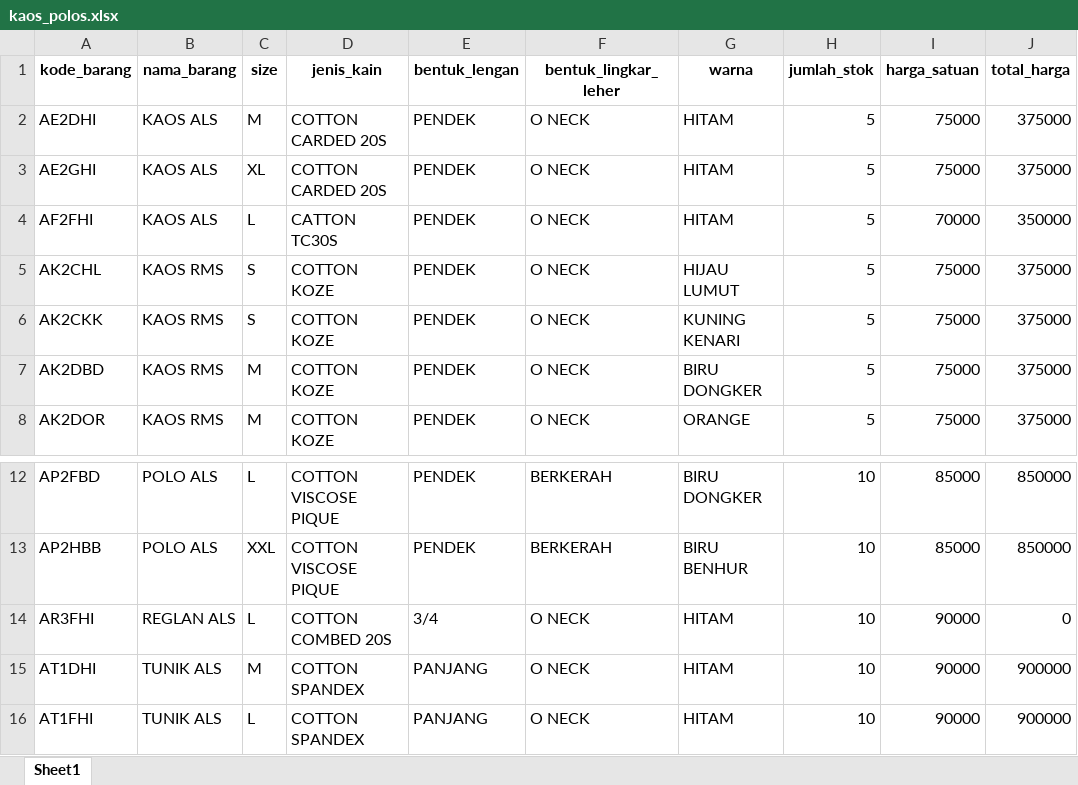
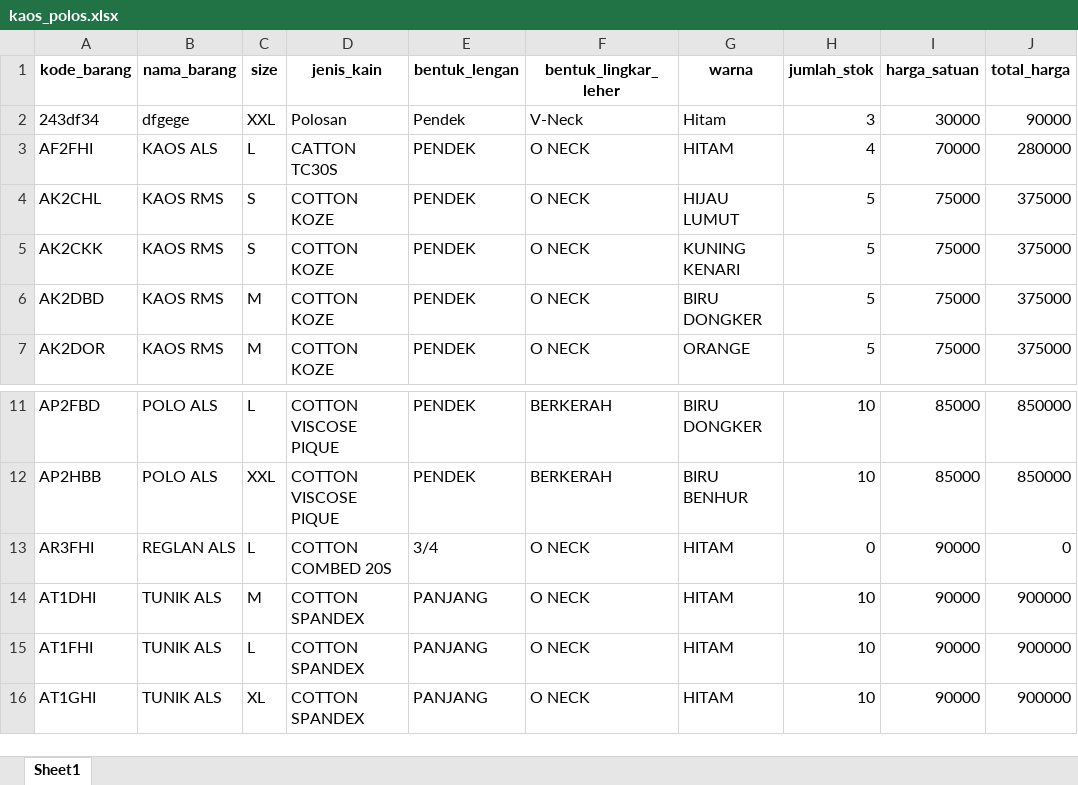
Before and after one commit to Ihza-Fajrur/Sistem-Informasi-Management-Stok, an Excel workbook: data_export/kaos_polos.xlsx, sheet Sheet1, drawn as a sheet; only a part is shown, gaps mark what is left out; the shorter side is filled out with more unchanged rows; values as stored, in another font and other column widths than the file's, no borders; removed rows and columns are numbered as before the commit, all else as after; the diff names each change by its address in the sheet, - before the commit and + after, or states it on an @@ line.

```diff
--- a/data_export/kaos_polos.xlsx (sheet Sheet1)
+++ b/data_export/kaos_polos.xlsx (sheet Sheet1)
-row 2: AE2DHI | KAOS ALS | M | COTTON CARDED 20S | PENDEK | O NECK | HITAM | 5 | 75000 | 375000
-row 3: AE2GHI | KAOS ALS | XL | COTTON CARDED 20S | PENDEK | O NECK | HITAM | 5 | 75000 | 375000
+row 2: 243df34 | dfgege | XXL | Polosan | Pendek | V-Neck | Hitam | 3 | 30000 | 90000
-H3 (jumlah_stok): 5
+H3 (jumlah_stok): 4
-J3 (total_harga): 350000
+J3 (total_harga): 280000
-H13 (jumlah_stok): 10
+H13 (jumlah_stok): 0
```
Also changed, not shown: 1 other file.
